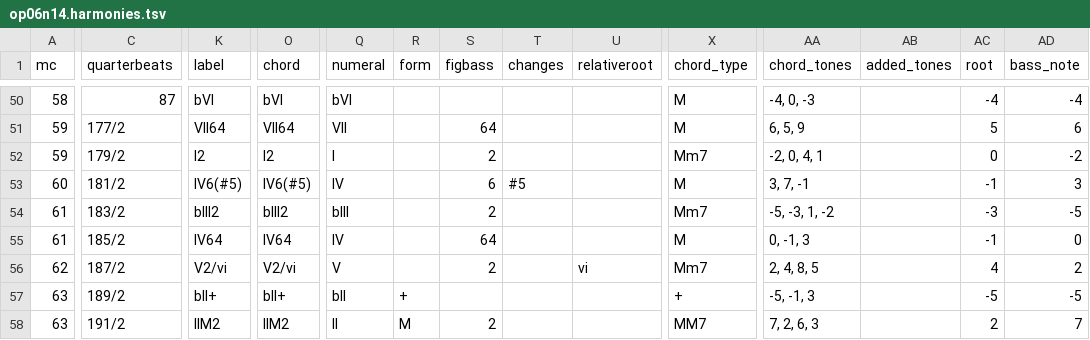
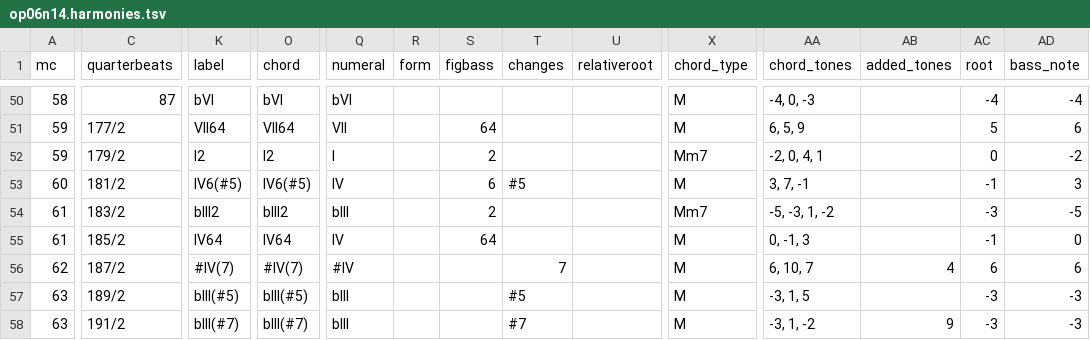
Before and after one commit to DCMLab/bartok_bagatelles, a TSV file: harmonies/op06n14.harmonies.tsv, drawn as a sheet; only a part is shown, gaps mark what is left out; the diff covers the shown part only; the diff names each change by its address in the sheet, - before the commit and + after, or states it on an @@ line.

```diff
--- a/harmonies/op06n14.harmonies.tsv
+++ b/harmonies/op06n14.harmonies.tsv
-K56 (label): V2/vi
+K56 (label): #IV(7)
-O56 (chord): V2/vi
+O56 (chord): #IV(7)
-Q56 (numeral): V
+Q56 (numeral): #IV
-S56 (figbass): 2
+S56 (figbass): (empty)
-T56 (changes): (empty)
+T56 (changes): 7
-U56 (relativeroot): vi
+U56 (relativeroot): (empty)
-X56 (chord_type): Mm7
+X56 (chord_type): M
-AA56 (chord_tones): 2, 4, 8, 5
+AA56 (chord_tones): 6, 10, 7
-AB56 (added_tones): (empty)
+AB56 (added_tones): 4
-AC56 (root): 4
+AC56 (root): 6
-AD56 (bass_note): 2
+AD56 (bass_note): 6
-K57 (label): bII+
+K57 (label): bIII(#5)
-O57 (chord): bII+
+O57 (chord): bIII(#5)
-Q57 (numeral): bII
+Q57 (numeral): bIII
-R57 (form): +
+R57 (form): (empty)
-T57 (changes): (empty)
+T57 (changes): #5
-X57 (chord_type): +
+X57 (chord_type): M
-AA57 (chord_tones): -5, -1, 3
+AA57 (chord_tones): -3, 1, 5
-AC57 (root): -5
+AC57 (root): -3
-AD57 (bass_note): -5
+AD57 (bass_note): -3
-K58 (label): IIM2
+K58 (label): bIII(#7)
-O58 (chord): IIM2
+O58 (chord): bIII(#7)
-Q58 (numeral): II
+Q58 (numeral): bIII
-R58 (form): M
+R58 (form): (empty)
-S58 (figbass): 2
+S58 (figbass): (empty)
-T58 (changes): (empty)
+T58 (changes): #7
-X58 (chord_type): MM7
+X58 (chord_type): M
-AA58 (chord_tones): 7, 2, 6, 3
+AA58 (chord_tones): -3, 1, -2
-AB58 (added_tones): (empty)
+AB58 (added_tones): 9
-AC58 (root): 2
+AC58 (root): -3
-AD58 (bass_note): 7
+AD58 (bass_note): -3
```
Also changed, not shown: 27 edited cells elsewhere in this file, chords/op06n14.chords.tsv, reviewed/op06n14_reviewed.tsv, 7 other files.
